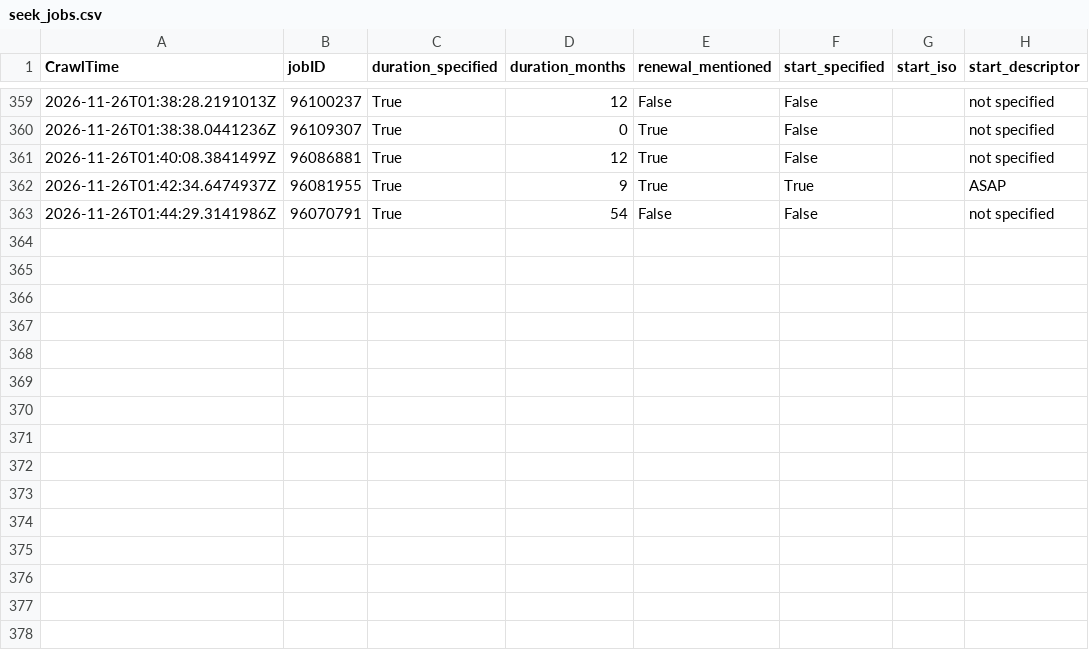
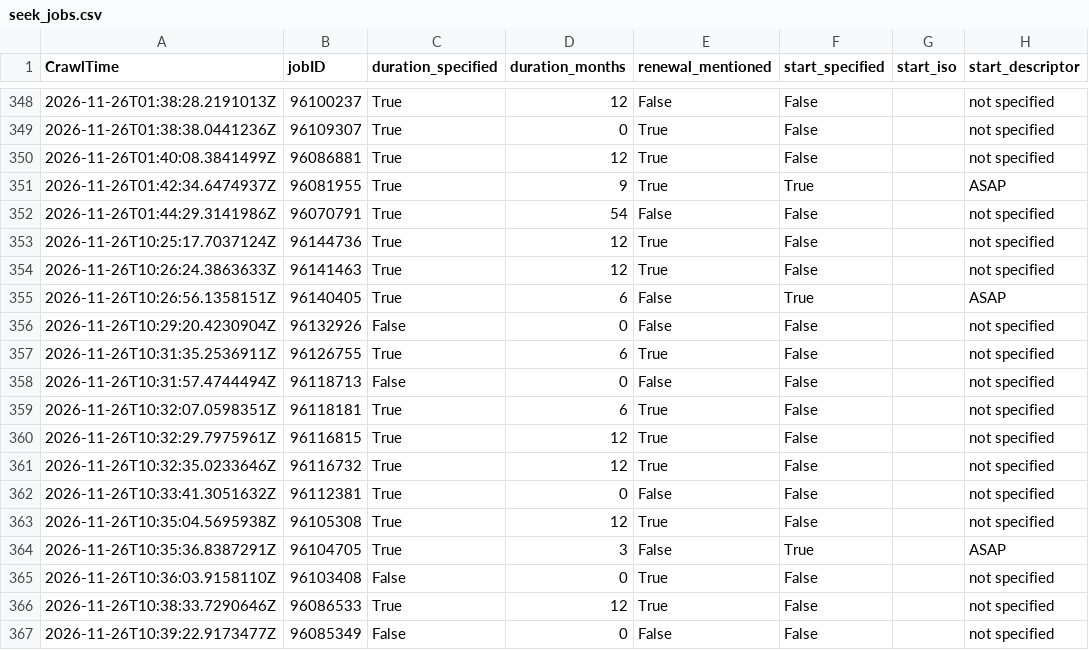
Before and after one commit to adverbdizzy7d/Seek-Jobs, a CSV file: data/seek_jobs.csv, drawn as a sheet; only a part is shown, gaps mark what is left out; the diff covers the shown part only.

```diff
--- a/data/seek_jobs.csv
+++ b/data/seek_jobs.csv
@@ -363 +352,16 @@ CrawlTime,jobID,duration_specified,duration_months,renewal_mentioned,start_speci
 "2026-11-26T01:44:29.3141986Z","96070791","True","54","False","False","","not specified"
+"2026-11-26T10:25:17.7037124Z","96144736","True","12","True","False","","not specified"
+"2026-11-26T10:26:24.3863633Z","96141463","True","12","True","False","","not specified"
+"2026-11-26T10:26:56.1358151Z","96140405","True","6","False","True","","ASAP"
+"2026-11-26T10:29:20.4230904Z","96132926","False","0","False","False","","not specified"
+"2026-11-26T10:31:35.2536911Z","96126755","True","6","True","False","","not specified"
+"2026-11-26T10:31:57.4744494Z","96118713","False","0","False","False","","not specified"
+"2026-11-26T10:32:07.0598351Z","96118181","True","6","True","False","","not specified"
+"2026-11-26T10:32:29.7975961Z","96116815","True","12","True","False","","not specified"
+"2026-11-26T10:32:35.0233646Z","96116732","True","12","True","False","","not specified"
+"2026-11-26T10:33:41.3051632Z","96112381","True","0","False","False","","not specified"
+"2026-11-26T10:35:04.5695938Z","96105308","True","12","True","False","","not specified"
+"2026-11-26T10:35:36.8387291Z","96104705","True","3","False","True","","ASAP"
+"2026-11-26T10:36:03.9158110Z","96103408","False","0","True","False","","not specified"
+"2026-11-26T10:38:33.7290646Z","96086533","True","12","True","False","","not specified"
+"2026-11-26T10:39:22.9173477Z","96085349","False","0","False","False","","not specified"
```
Also changed, not shown: 11 removed rows elsewhere in this file.
